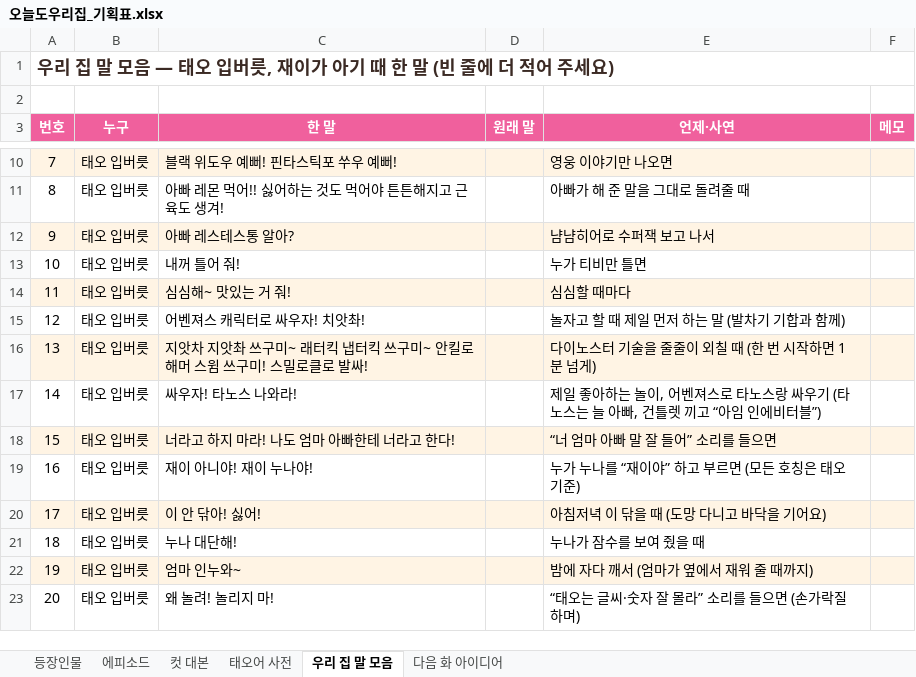
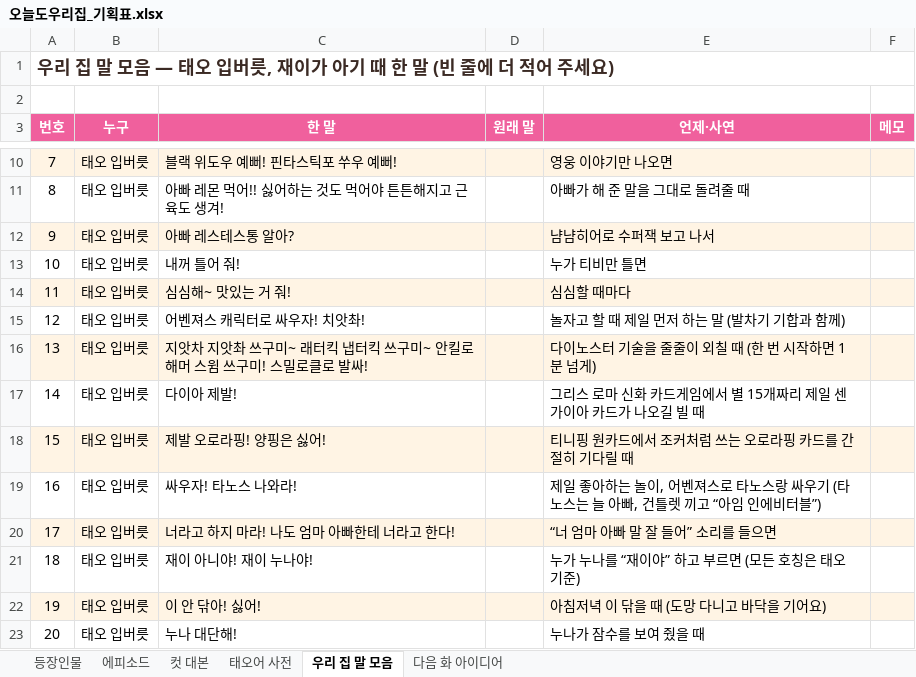
Before and after one commit to seangold8888/seangold8888.github.io, an Excel workbook: webtoon/planning/오늘도우리집_기획표.xlsx, sheet 우리 집 말 모음, drawn as a sheet; only a part is shown, gaps mark what is left out; the shorter side is filled out with more unchanged rows; values as stored, in another font and other column widths than the file's, no borders; addresses are those after the commit; the diff names each change by its address in the sheet, - before the commit and + after, or states it on an @@ line.

```diff
--- a/webtoon/planning/오늘도우리집_기획표.xlsx (sheet 우리 집 말 모음)
+++ b/webtoon/planning/오늘도우리집_기획표.xlsx (sheet 우리 집 말 모음)
+row 17: 14 | 태오 입버릇 | 다이아 제발! |  | 그리스 로마 신화 카드게임에서 별 15개짜리 제일 센 가이아 카드가 나오길 빌 때
+row 18: 15 | 태오 입버릇 | 제발 오로라핑! 양핑은 싫어! |  | 티니핑 원카드에서 조커처럼 쓰는 오로라핑 카드를 간절히 기다릴 때
@@ column A (번호) renumbered from row 19 down @@
```
Also changed, not shown: sheet 태오어 사전, 12 other files.
